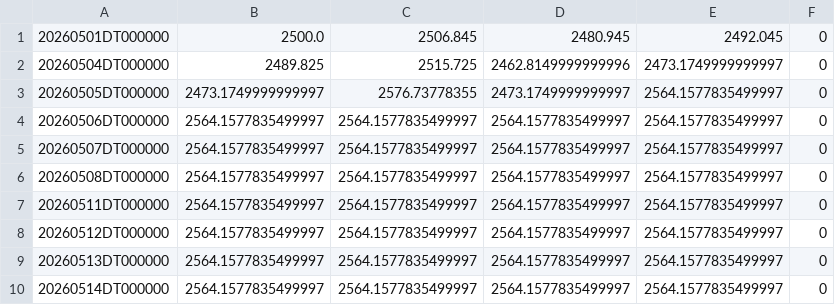
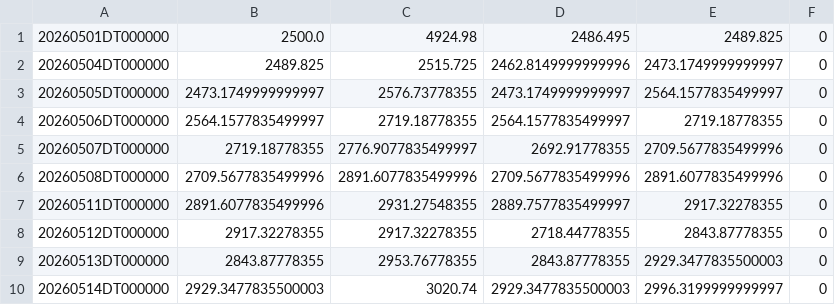
Before and after one commit to ymunwes/seed_youngDreamer_strategies, a CSV file: data/TSQ3.csv, drawn as a sheet; only a part is shown; the diff covers the shown part only.

```diff
--- a/data/TSQ3.csv
+++ b/data/TSQ3.csv
@@ -1,10 +1,10 @@
-20260501DT000000,2500.0,2506.845,2480.945,2492.045,0
+20260501DT000000,2500.0,4924.98,2486.495,2489.825,0
 20260504DT000000,2489.825,2515.725,2462.8149999999996,2473.1749999999997,0
 20260505DT000000,2473.1749999999997,2576.73778355,2473.1749999999997,2564.1577835499997,0
-20260506DT000000,2564.1577835499997,2564.1577835499997,2564.1577835499997,2564.1577835499997,0
-20260507DT000000,2564.1577835499997,2564.1577835499997,2564.1577835499997,2564.1577835499997,0
-20260508DT000000,2564.1577835499997,2564.1577835499997,2564.1577835499997,2564.1577835499997,0
-20260511DT000000,2564.1577835499997,2564.1577835499997,2564.1577835499997,2564.1577835499997,0
-20260512DT000000,2564.1577835499997,2564.1577835499997,2564.1577835499997,2564.1577835499997,0
-20260513DT000000,2564.1577835499997,2564.1577835499997,2564.1577835499997,2564.1577835499997,0
-20260514DT000000,2564.1577835499997,2564.1577835499997,2564.1577835499997,2564.1577835499997,0
+20260506DT000000,2564.1577835499997,2719.18778355,2564.1577835499997,2719.18778355,0
+20260507DT000000,2719.18778355,2776.9077835499997,2692.91778355,2709.5677835499996,0
+20260508DT000000,2709.5677835499996,2891.6077835499996,2709.5677835499996,2891.6077835499996,0
+20260511DT000000,2891.6077835499996,2931.27548355,2889.7577835499997,2917.32278355,0
+20260512DT000000,2917.32278355,2917.32278355,2718.44778355,2843.87778355,0
+20260513DT000000,2843.87778355,2953.76778355,2843.87778355,2929.3477835500003,0
+20260514DT000000,2929.3477835500003,3020.74,2929.3477835500003,2996.3199999999997,0
```
Also changed, not shown: 24 edited cells elsewhere in this file, data/QQQL.csv, data/SPXP.csv, 18 other files.
